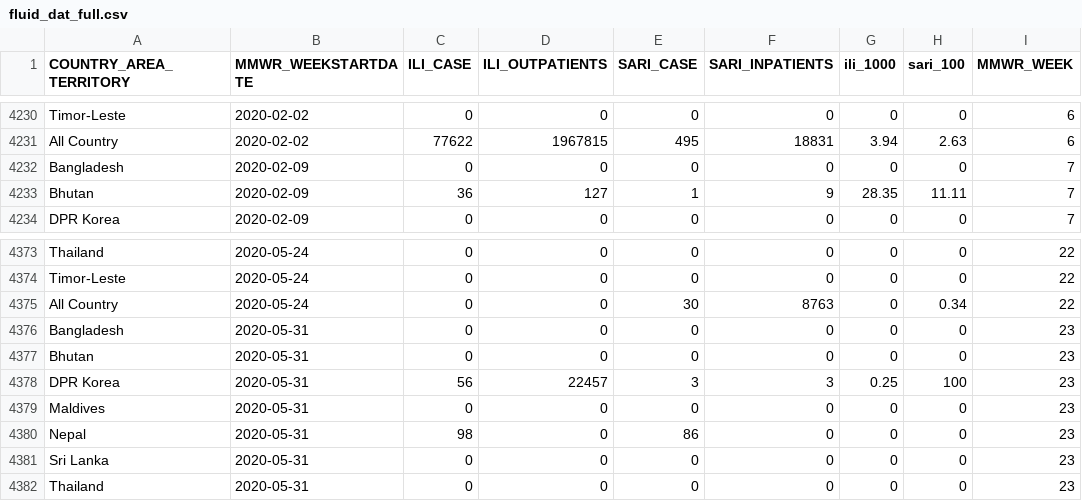
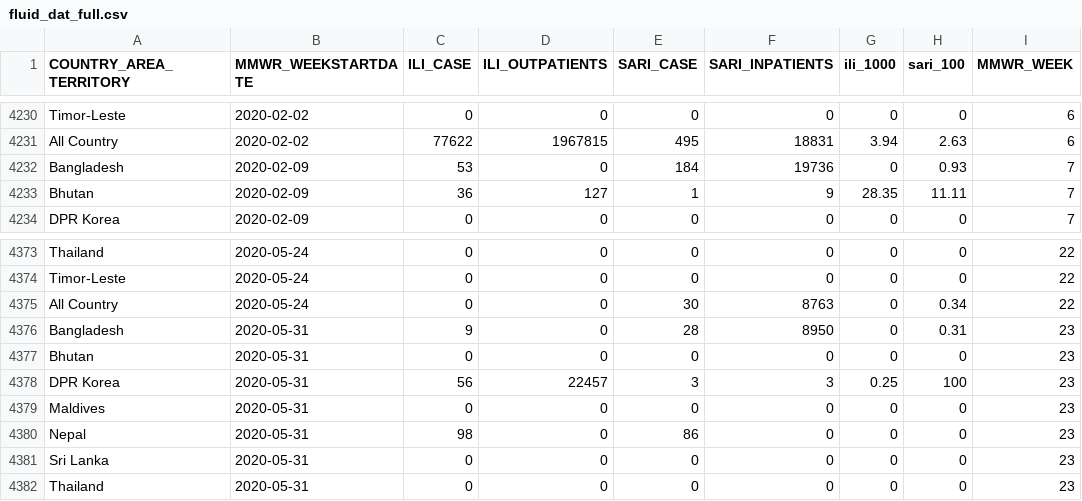
Before and after one commit to Dhihram/WHO_SEAR, a CSV file: Dat/fluid_dat_full.csv, drawn as a sheet; only a part is shown, gaps mark what is left out; the diff covers the shown part only.

```diff
--- a/Dat/fluid_dat_full.csv
+++ b/Dat/fluid_dat_full.csv
@@ -4231,3 +4231,3 @@
 "All Country",2020-02-02,77622,1967815,495,18831,3.94,2.63,6
-"Bangladesh",2020-02-09,0,0,0,0,0,0,7
+"Bangladesh",2020-02-09,53,0,184,19736,0,0.93,7
 "Bhutan",2020-02-09,36,127,1,9,28.35,11.11,7
@@ -4375,3 +4375,3 @@
 "All Country",2020-05-24,0,0,30,8763,0,0.34,22
-"Bangladesh",2020-05-31,0,0,0,0,0,0,23
+"Bangladesh",2020-05-31,9,0,28,8950,0,0.31,23
 "Bhutan",2020-05-31,0,0,0,0,0,0,23
```
Also changed, not shown: 34 edited cells elsewhere in this file.
